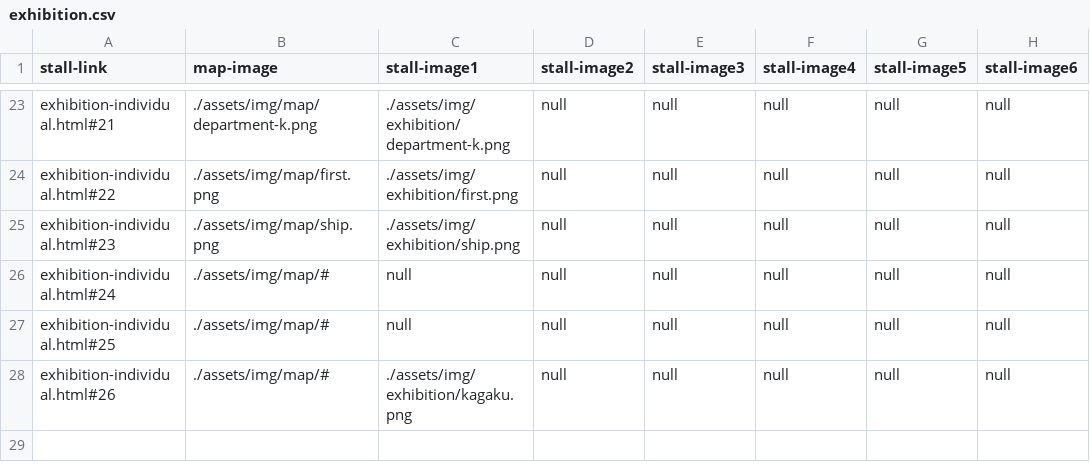
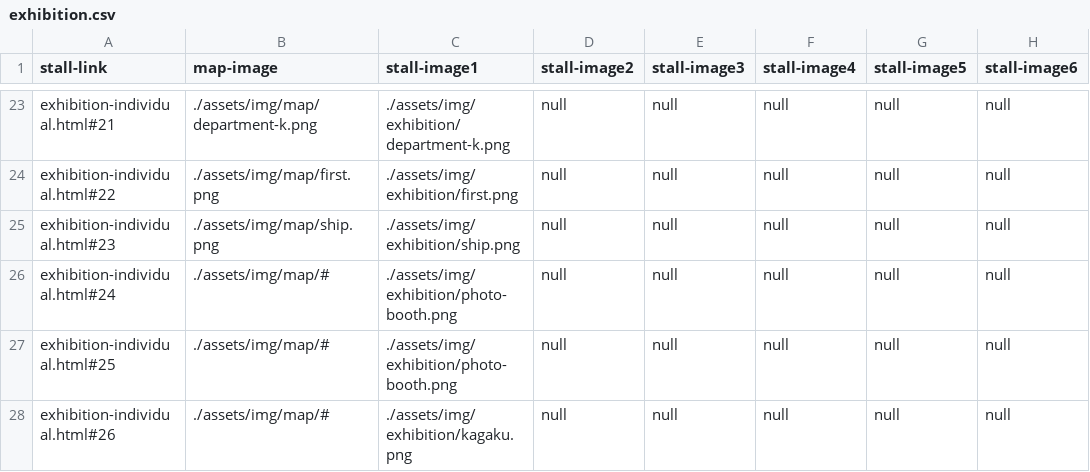
Before and after one commit to kyoutarou-com/hokutosai, a CSV file: src/assets/config/exhibition.csv, drawn as a sheet; only a part is shown, gaps mark what is left out; the diff names each change by its address in the sheet, - before the commit and + after, or states it on an @@ line.

```diff
--- a/src/assets/config/exhibition.csv
+++ b/src/assets/config/exhibition.csv
-C26:C27 (stall-image1): null
+C26:C27 (stall-image1): ./assets/img/exhibition/photo-booth.png
```
Also changed, not shown: 2 other files.
